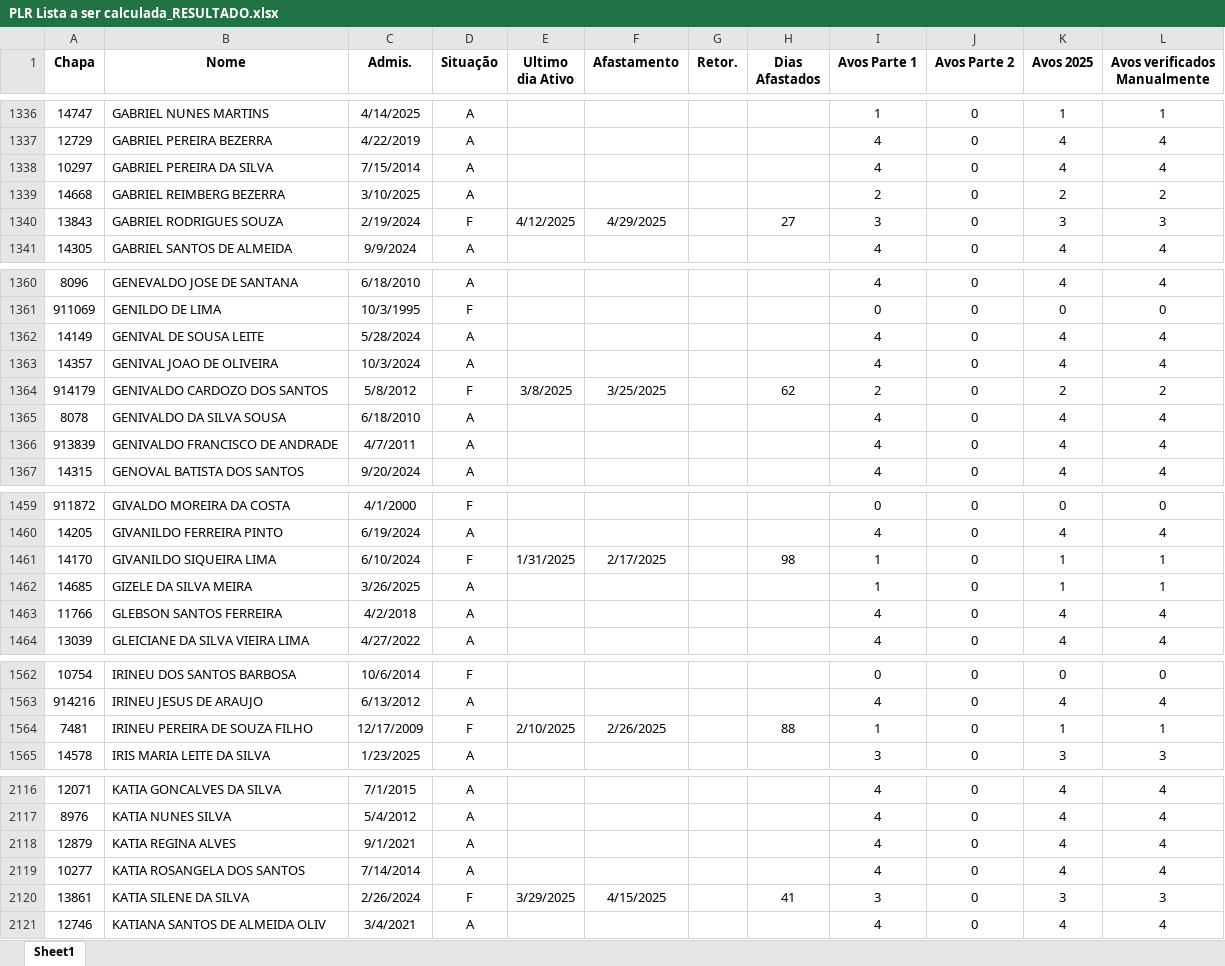
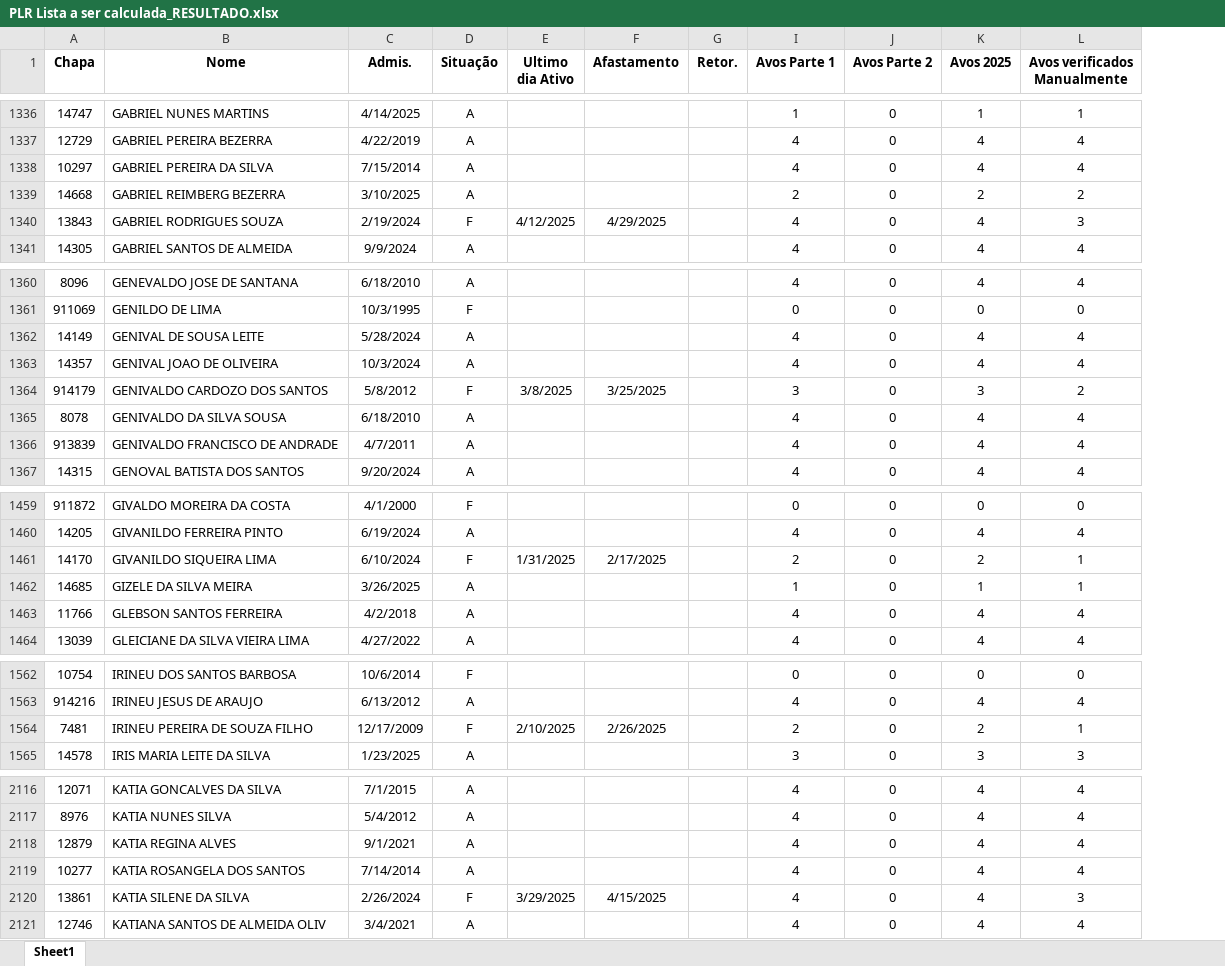
Before and after one commit to JvHaeckel/Python, an Excel workbook: PLR/Planilhas/PLR Lista a ser calculada_RESULTADO.xlsx, sheet Sheet1, drawn as a sheet; only a part is shown, gaps mark what is left out; values as stored, in another font and other column widths than the file's, no borders; conditional formats not drawn; the diff covers the shown part only; the diff names each change by its address in the sheet, - before the commit and + after, or states it on an @@ line.

```diff
--- a/PLR/Planilhas/PLR Lista a ser calculada_RESULTADO.xlsx (sheet Sheet1)
+++ b/PLR/Planilhas/PLR Lista a ser calculada_RESULTADO.xlsx (sheet Sheet1)
@@ column H (Dias Afastados) hidden, row 1340: 27; row 1364: 62; row 1461: 98; row 1564: 88; row 2120: 41 @@
-I1340 (Avos Parte 1): 3
+I1340 (Avos Parte 1): 4
-K1340 (Avos 2025): 3
+K1340 (Avos 2025): 4
-I1364 (Avos Parte 1): 2
+I1364 (Avos Parte 1): 3
-K1364 (Avos 2025): 2
+K1364 (Avos 2025): 3
-I1461 (Avos Parte 1): 1
+I1461 (Avos Parte 1): 2
-K1461 (Avos 2025): 1
+K1461 (Avos 2025): 2
-I1564 (Avos Parte 1): 1
+I1564 (Avos Parte 1): 2
-K1564 (Avos 2025): 1
+K1564 (Avos 2025): 2
-I2120 (Avos Parte 1): 3
+I2120 (Avos Parte 1): 4
-K2120 (Avos 2025): 3
+K2120 (Avos 2025): 4
```
Also changed, not shown: 32 edited cells and cell formats elsewhere in this sheet, PLR/Planilhas/Cópia de PLR Lista a ser calculada_RESULTADO_WELLINGTON.xlsx, PLR/Planilhas/PLR Lista a ser calculada comparar.xlsx, 4 other files.
